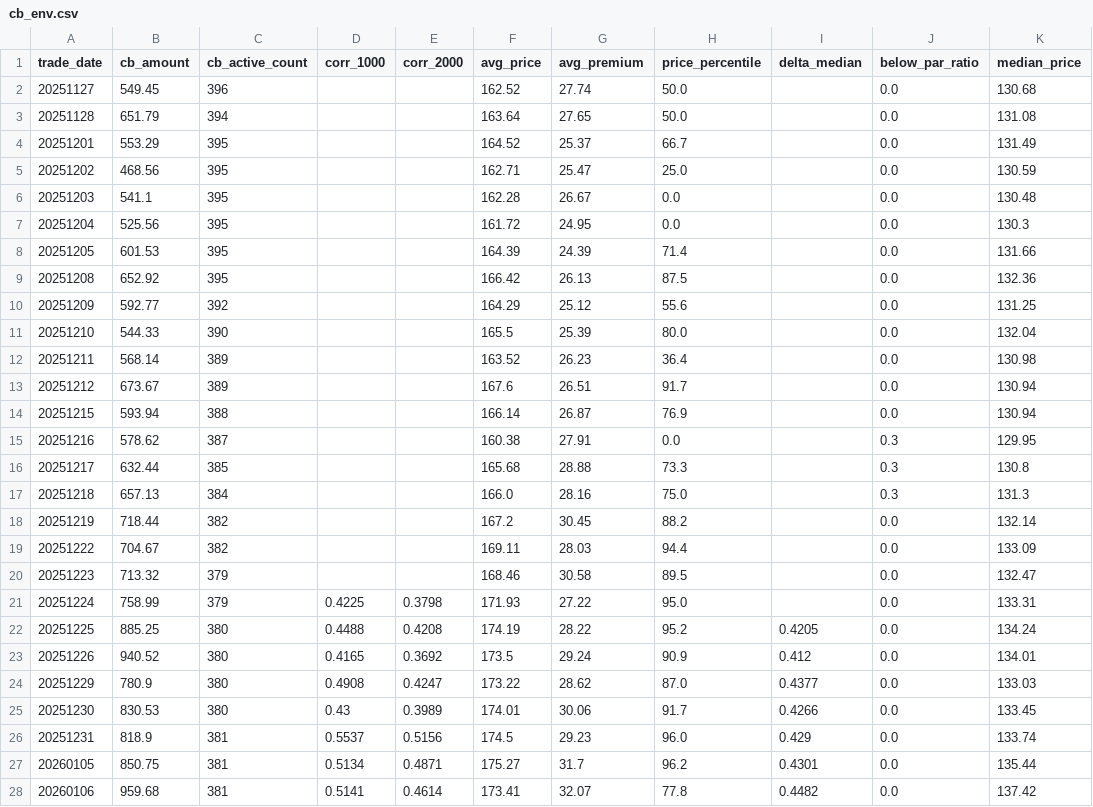
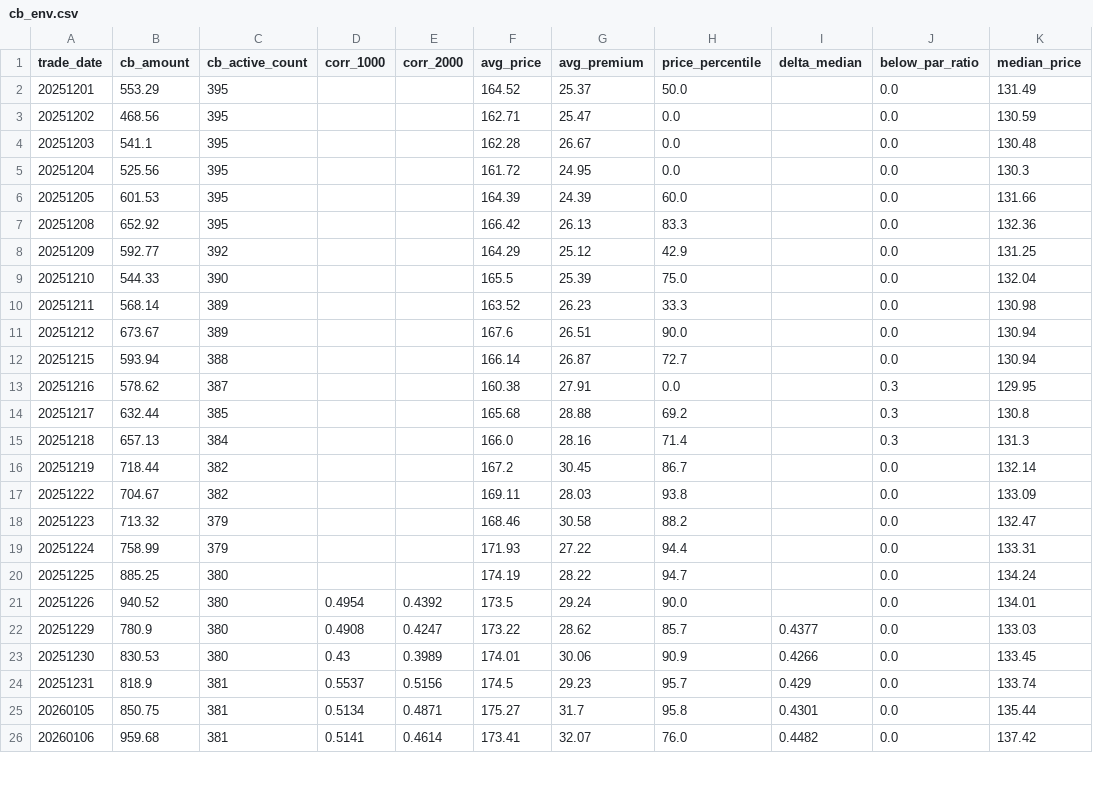
Before and after one commit to byihuang-max/spread-dashboard, a CSV file: cb_env/cb_env.csv, drawn as a sheet; only a part is shown; the diff covers the shown part only.

```diff
--- a/cb_env/cb_env.csv
+++ b/cb_env/cb_env.csv
@@ -1,28 +1,26 @@
 trade_date,cb_amount,cb_active_count,corr_1000,corr_2000,avg_price,avg_premium,price_percentile,delta_median,below_par_ratio,median_price
-20251127,549.45,396,,,162.52,27.74,50.0,,0.0,130.68
-20251128,651.79,394,,,163.64,27.65,50.0,,0.0,131.08
-20251201,553.29,395,,,164.52,25.37,66.7,,0.0,131.49
-20251202,468.56,395,,,162.71,25.47,25.0,,0.0,130.59
+20251201,553.29,395,,,164.52,25.37,50.0,,0.0,131.49
+20251202,468.56,395,,,162.71,25.47,0.0,,0.0,130.59
 20251203,541.1,395,,,162.28,26.67,0.0,,0.0,130.48
 20251204,525.56,395,,,161.72,24.95,0.0,,0.0,130.3
-20251205,601.53,395,,,164.39,24.39,71.4,,0.0,131.66
-20251208,652.92,395,,,166.42,26.13,87.5,,0.0,132.36
-20251209,592.77,392,,,164.29,25.12,55.6,,0.0,131.25
-20251210,544.33,390,,,165.5,25.39,80.0,,0.0,132.04
-20251211,568.14,389,,,163.52,26.23,36.4,,0.0,130.98
-20251212,673.67,389,,,167.6,26.51,91.7,,0.0,130.94
-20251215,593.94,388,,,166.14,26.87,76.9,,0.0,130.94
+20251205,601.53,395,,,164.39,24.39,60.0,,0.0,131.66
+20251208,652.92,395,,,166.42,26.13,83.3,,0.0,132.36
+20251209,592.77,392,,,164.29,25.12,42.9,,0.0,131.25
+20251210,544.33,390,,,165.5,25.39,75.0,,0.0,132.04
+20251211,568.14,389,,,163.52,26.23,33.3,,0.0,130.98
+20251212,673.67,389,,,167.6,26.51,90.0,,0.0,130.94
+20251215,593.94,388,,,166.14,26.87,72.7,,0.0,130.94
 20251216,578.62,387,,,160.38,27.91,0.0,,0.3,129.95
-20251217,632.44,385,,,165.68,28.88,73.3,,0.3,130.8
-20251218,657.13,384,,,166.0,28.16,75.0,,0.3,131.3
-20251219,718.44,382,,,167.2,30.45,88.2,,0.0,132.14
-20251222,704.67,382,,,169.11,28.03,94.4,,0.0,133.09
-20251223,713.32,379,,,168.46,30.58,89.5,,0.0,132.47
-20251224,758.99,379,0.4225,0.3798,171.93,27.22,95.0,,0.0,133.31
-20251225,885.25,380,0.4488,0.4208,174.19,28.22,95.2,0.4205,0.0,134.24
-20251226,940.52,380,0.4165,0.3692,173.5,29.24,90.9,0.412,0.0,134.01
-20251229,780.9,380,0.4908,0.4247,173.22,28.62,87.0,0.4377,0.0,133.03
-20251230,830.53,380,0.43,0.3989,174.01,30.06,91.7,0.4266,0.0,133.45
-20251231,818.9,381,0.5537,0.5156,174.5,29.23,96.0,0.429,0.0,133.74
-20260105,850.75,381,0.5134,0.4871,175.27,31.7,96.2,0.4301,0.0,135.44
-20260106,959.68,381,0.5141,0.4614,173.41,32.07,77.8,0.4482,0.0,137.42
+20251217,632.44,385,,,165.68,28.88,69.2,,0.3,130.8
+20251218,657.13,384,,,166.0,28.16,71.4,,0.3,131.3
+20251219,718.44,382,,,167.2,30.45,86.7,,0.0,132.14
+20251222,704.67,382,,,169.11,28.03,93.8,,0.0,133.09
+20251223,713.32,379,,,168.46,30.58,88.2,,0.0,132.47
+20251224,758.99,379,,,171.93,27.22,94.4,,0.0,133.31
+20251225,885.25,380,,,174.19,28.22,94.7,,0.0,134.24
+20251226,940.52,380,0.4954,0.4392,173.5,29.24,90.0,,0.0,134.01
+20251229,780.9,380,0.4908,0.4247,173.22,28.62,85.7,0.4377,0.0,133.03
+20251230,830.53,380,0.43,0.3989,174.01,30.06,90.9,0.4266,0.0,133.45
+20251231,818.9,381,0.5537,0.5156,174.5,29.23,95.7,0.429,0.0,133.74
+20260105,850.75,381,0.5134,0.4871,175.27,31.7,95.8,0.4301,0.0,135.44
+20260106,959.68,381,0.5141,0.4614,173.41,32.07,76.0,0.4482,0.0,137.42
```
Also changed, not shown: 2 added rows and 38 edited cells elsewhere in this file, 4 other files.
